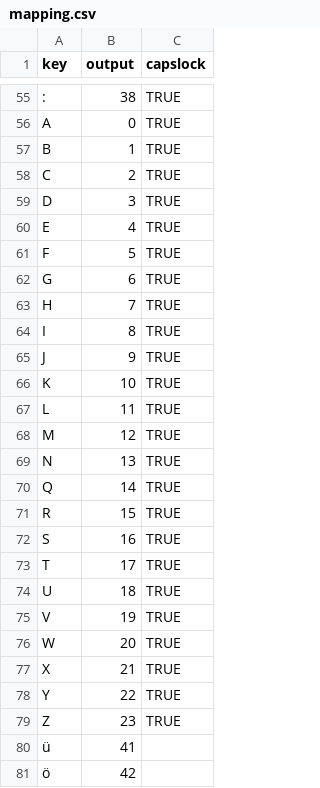
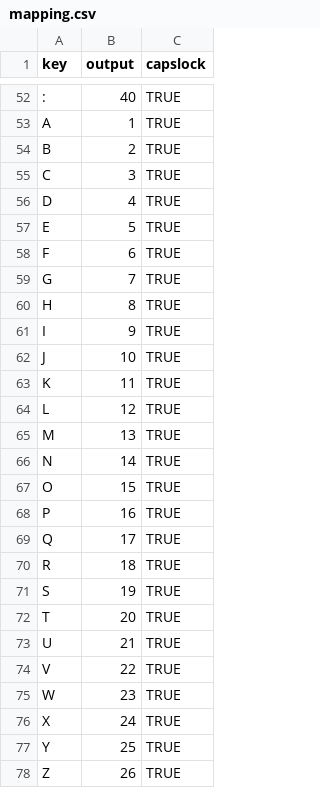
Before and after one commit to Kuirak/der-zeitkurier, a CSV file: GPIO/mapping.csv, drawn as a sheet; only a part is shown, gaps mark what is left out; removed rows and columns are numbered as before the commit, all else as after; the diff covers the shown part only; the diff names each change by its address in the sheet, - before the commit and + after, or states it on an @@ line.

```diff
--- a/GPIO/mapping.csv
+++ b/GPIO/mapping.csv
-B52 (output): 38
+B52 (output): 40
-B53 (output): 0
+B53 (output): 1
-B54 (output): 1
+B54 (output): 2
-B55 (output): 2
+B55 (output): 3
-B56 (output): 3
+B56 (output): 4
-B57 (output): 4
+B57 (output): 5
-B58 (output): 5
+B58 (output): 6
-B59 (output): 6
+B59 (output): 7
-B60 (output): 7
+B60 (output): 8
-B61 (output): 8
+B61 (output): 9
-B62 (output): 9
+B62 (output): 10
-B63 (output): 10
+B63 (output): 11
-B64 (output): 11
+B64 (output): 12
-B65 (output): 12
+B65 (output): 13
-B66 (output): 13
+B66 (output): 14
+row 67: O | 15 | TRUE
+row 68: P | 16 | TRUE
-B69 (output): 14
+B69 (output): 17
-B70 (output): 15
+B70 (output): 18
-B71 (output): 16
+B71 (output): 19
-B72 (output): 17
+B72 (output): 20
-B73 (output): 18
+B73 (output): 21
-B74 (output): 19
+B74 (output): 22
-B75 (output): 20
+B75 (output): 23
-B76 (output): 21
+B76 (output): 24
-B77 (output): 22
+B77 (output): 25
-B78 (output): 23
+B78 (output): 26
-row 80: ü | 41
-row 81: ö | 42
```
Also changed, not shown: 14 added rows, 12 removed rows and 49 edited cells elsewhere in this file, 2 other files.
